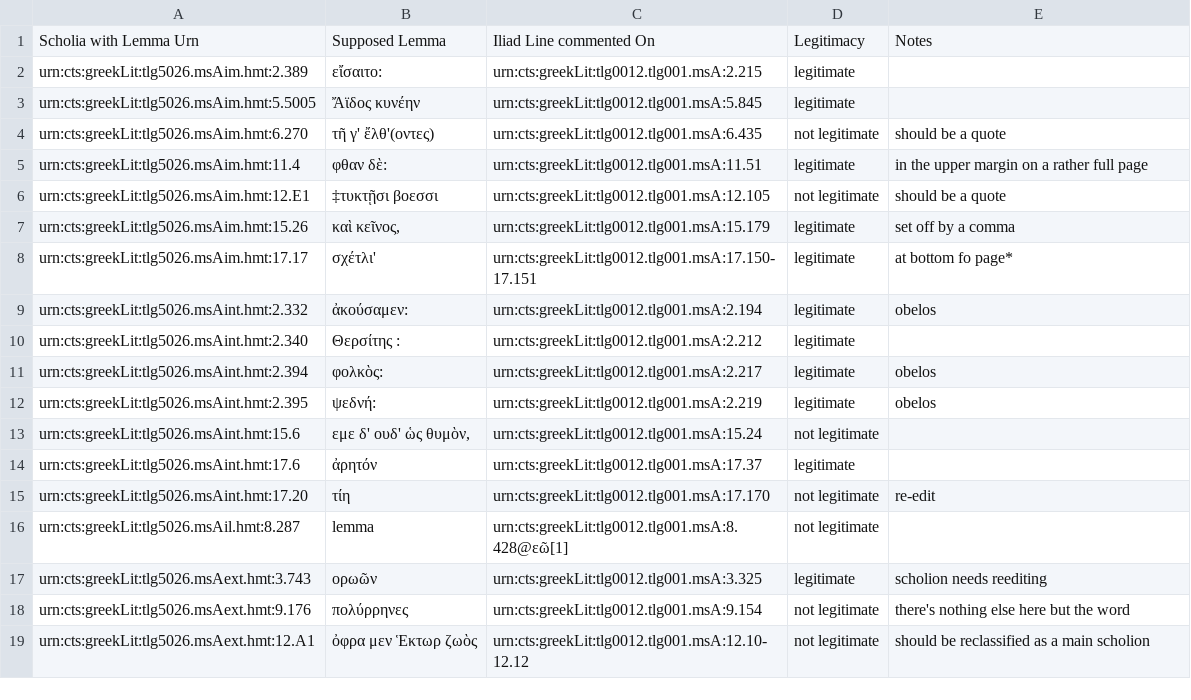
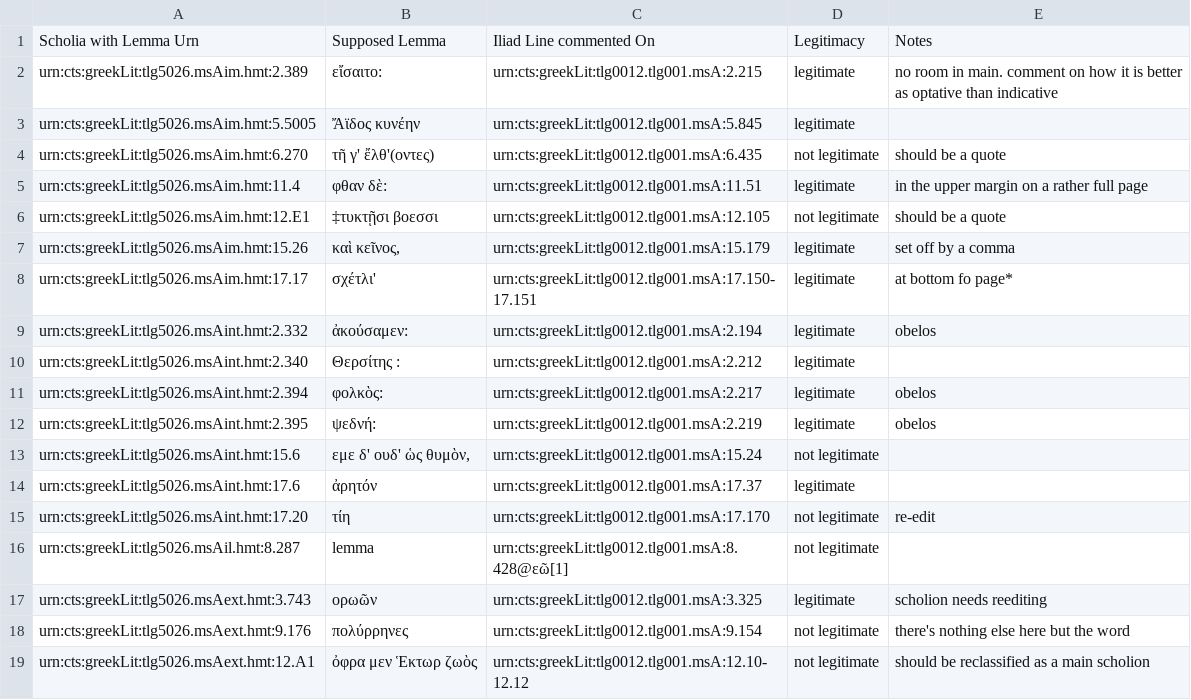
Before and after one commit to cjschu17/Thesis2016-2017, a CSV file: Data/LemmataData/lemmataTextIliadLines.csv, drawn as a sheet.

Commit message:
Update lemmataTextIliadLines.csv

```diff
--- a/Data/LemmataData/lemmataTextIliadLines.csv
+++ b/Data/LemmataData/lemmataTextIliadLines.csv
@@ -1,3 +1,3 @@
 Scholia with Lemma Urn,Supposed Lemma,Iliad Line commented On,Legitimacy,Notes
-urn:cts:greekLit:tlg5026.msAim.hmt:2.389,"  εἴσαιτο:",urn:cts:greekLit:tlg0012.tlg001.msA:2.215,legitimate,
+urn:cts:greekLit:tlg5026.msAim.hmt:2.389,"  εἴσαιτο:",urn:cts:greekLit:tlg0012.tlg001.msA:2.215,legitimate,no room in main. comment on how it is better as optative than indicative
 urn:cts:greekLit:tlg5026.msAim.hmt:5.5005,"   Ἄϊδος κυνέην",urn:cts:greekLit:tlg0012.tlg001.msA:5.845,legitimate,
```
